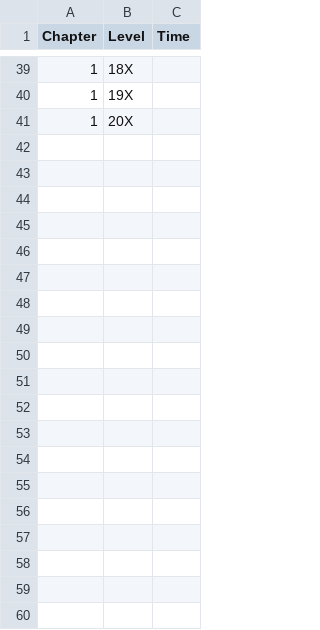
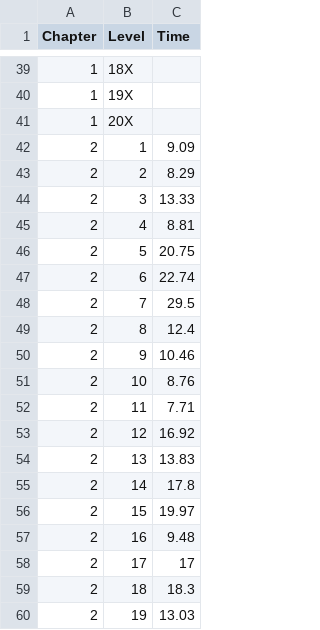
Before and after one commit to cncplyr/datasets-games, a CSV file: psvita/super-meat-boy/stats-personal.csv, drawn as a sheet; only a part is shown, gaps mark what is left out; the diff covers the shown part only.

```diff
--- a/psvita/super-meat-boy/stats-personal.csv
+++ b/psvita/super-meat-boy/stats-personal.csv
@@ -41 +41,20 @@ Chapter,Level,Time
 1,20X,
+2,1,9.09
+2,2,8.29
+2,3,13.33
+2,4,8.81
+2,5,20.75
+2,6,22.74
+2,7,29.5
+2,8,12.4
+2,9,10.46
+2,10,8.76
+2,11,7.71
+2,12,16.92
+2,13,13.83
+2,14,17.8
+2,15,19.97
+2,16,9.48
+2,17,17
+2,18,18.3
+2,19,13.03
```
Also changed, not shown: 41 added rows and 2 edited cells elsewhere in this file, 1 other file.
